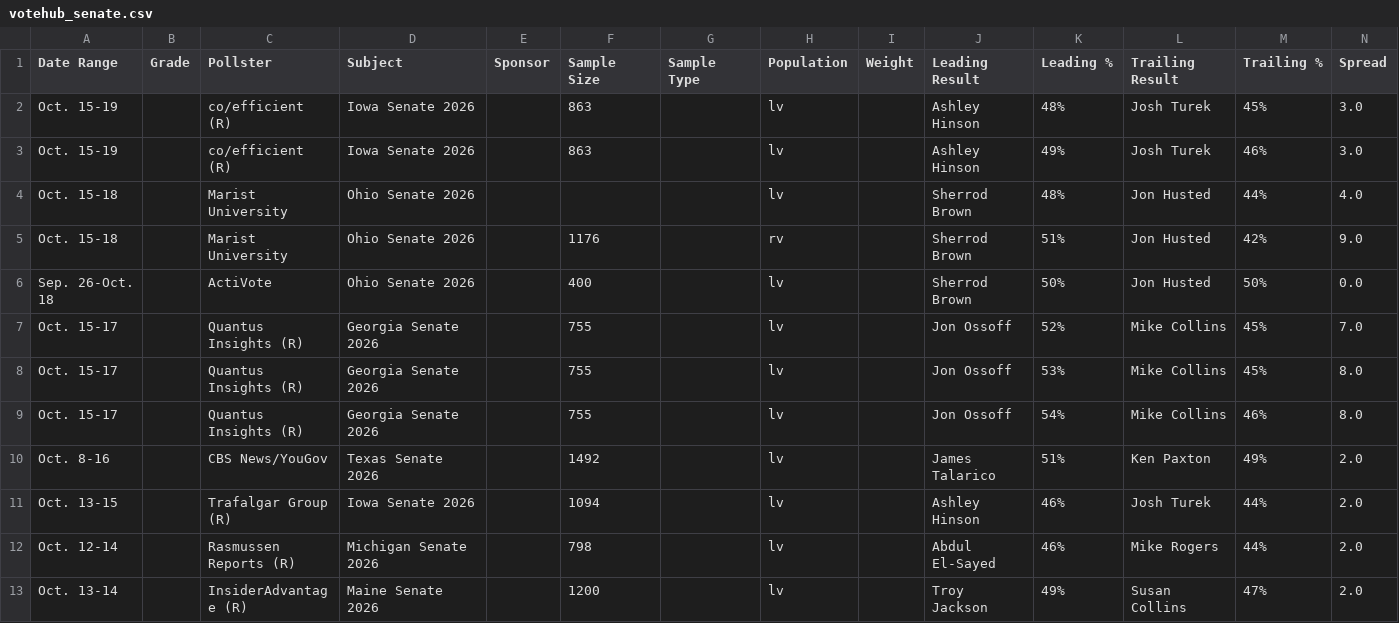
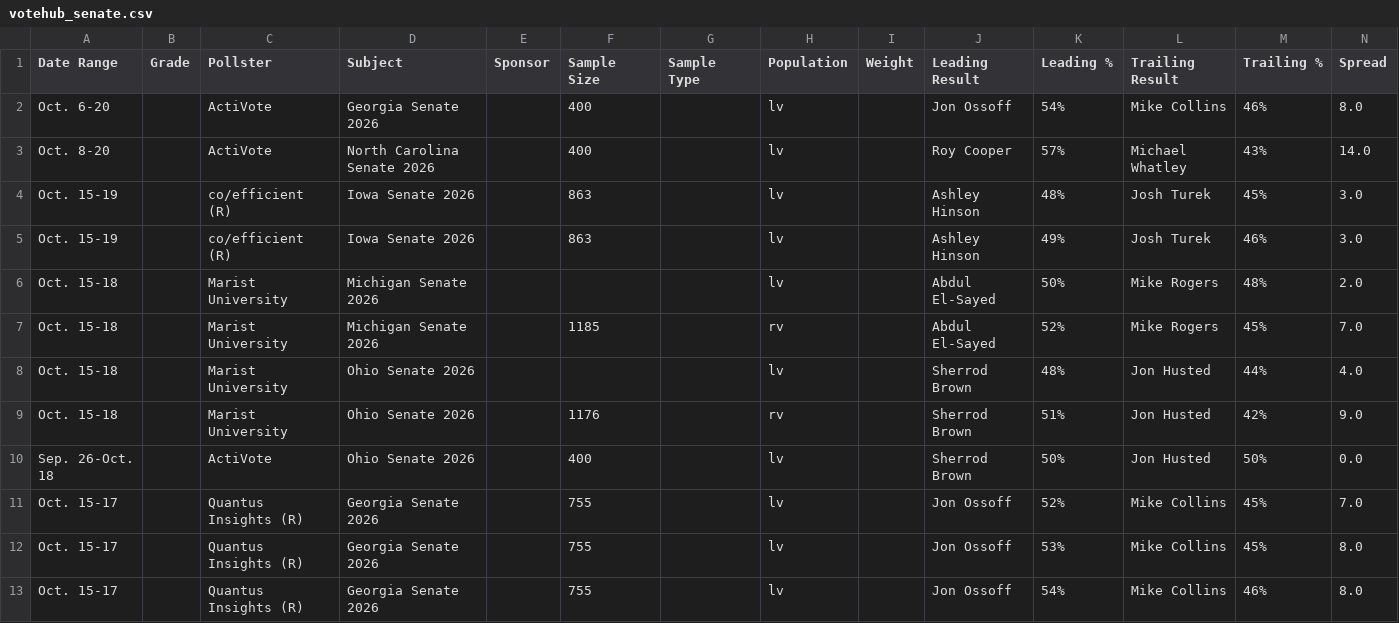
Before and after one commit to Hijodeagua/Election-models-by-Tre, a CSV file: data/fallback/votehub_senate.csv, drawn as a sheet; only a part is shown; the shorter side is filled out with more unchanged rows.

```diff
--- a/data/fallback/votehub_senate.csv
+++ b/data/fallback/votehub_senate.csv
@@ -1,4 +1,8 @@
 Date Range,Grade,Pollster,Subject,Sponsor,Sample Size,Sample Type,Population,Weight,Leading Result,Leading %,Trailing Result,Trailing %,Spread
+Oct. 6-20,,ActiVote,Georgia Senate 2026,,400,,lv,,Jon Ossoff,54%,Mike Collins,46%,8.0
+Oct. 8-20,,ActiVote,North Carolina Senate 2026,,400,,lv,,Roy Cooper,57%,Michael Whatley,43%,14.0
 Oct. 15-19,,co/efficient (R),Iowa Senate 2026,,863,,lv,,Ashley Hinson,48%,Josh Turek,45%,3.0
 Oct. 15-19,,co/efficient (R),Iowa Senate 2026,,863,,lv,,Ashley Hinson,49%,Josh Turek,46%,3.0
+Oct. 15-18,,Marist University,Michigan Senate 2026,,,,lv,,Abdul El-Sayed,50%,Mike Rogers,48%,2.0
+Oct. 15-18,,Marist University,Michigan Senate 2026,,1185,,rv,,Abdul El-Sayed,52%,Mike Rogers,45%,7.0
 Oct. 15-18,,Marist University,Ohio Senate 2026,,,,lv,,Sherrod Brown,48%,Jon Husted,44%,4.0
```
Also changed, not shown: data/fallback/market_odds.csv, data/fallback/votehub_approval.csv, 6 other files.
